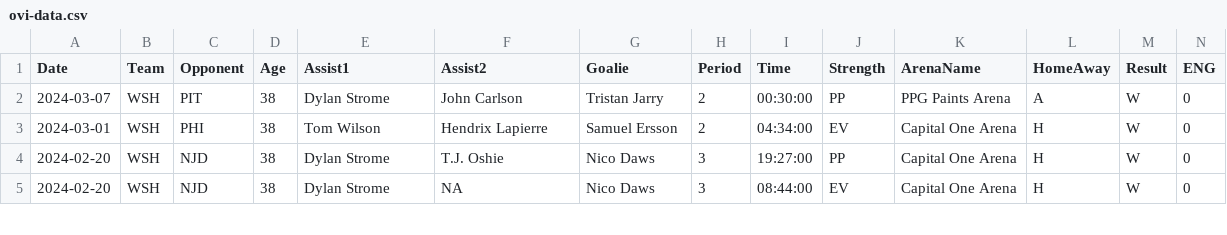
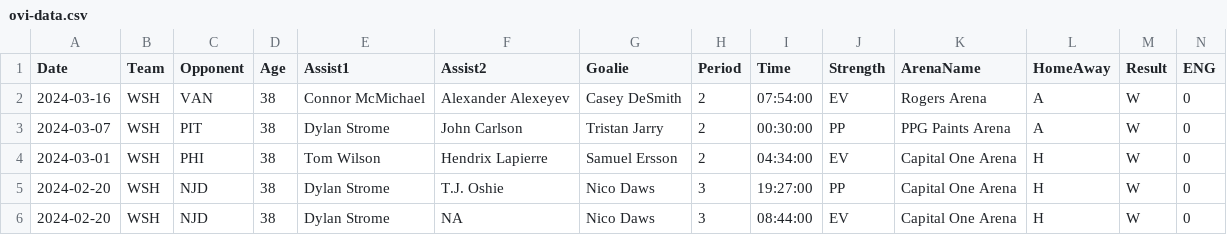
Before and after one commit to jeffreyz374/Ovi-Gretzky-Comparison-Project, a CSV file: Data/ovi-data.csv, drawn as a sheet; only a part is shown; rows hold the shown columns only; the diff names each change by its address in the sheet, - before the commit and + after, or states it on an @@ line.

```diff
--- a/Data/ovi-data.csv
+++ b/Data/ovi-data.csv
+row 2: 2024-03-16 | WSH | VAN | 38 | Connor McMichael | Alexander Alexeyev | Casey DeSmith | 2 | 07:54:00 | EV | Rogers Arena | A | W | 0
```
Also changed, not shown: Data/ovi-potential-games.csv.
